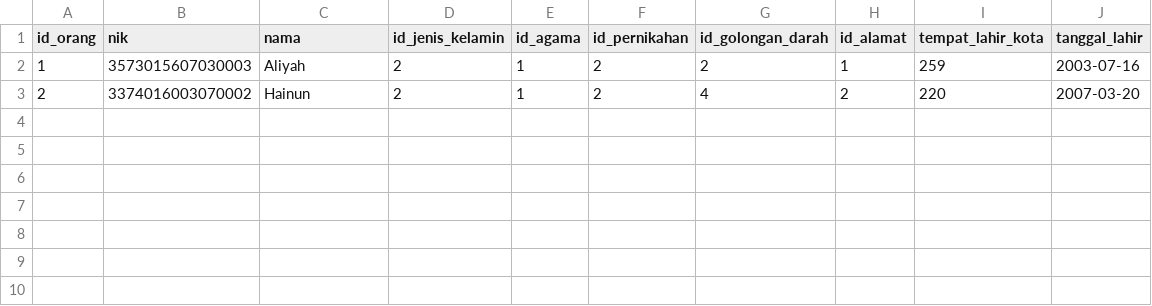
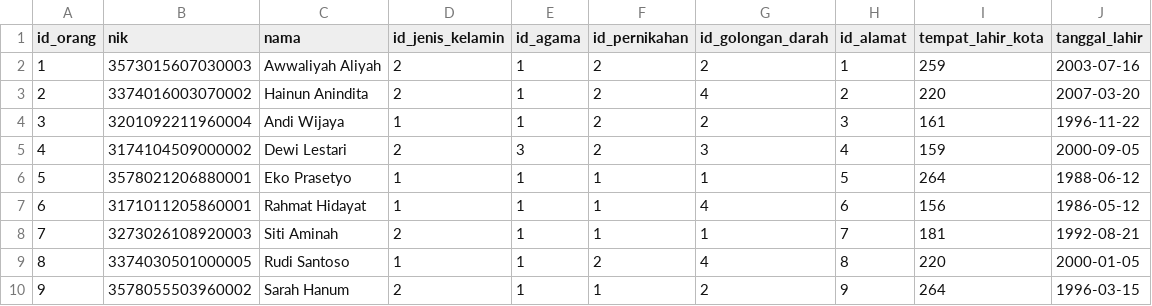
Before and after one commit to ikti-its/khanza, a CSV file: app/Features/Person/Orang/orang.csv, drawn as a sheet.

Commit message:
Update Orang seed

```diff
--- a/app/Features/Person/Orang/orang.csv
+++ b/app/Features/Person/Orang/orang.csv
@@ -1,3 +1,10 @@
 id_orang,nik,nama,id_jenis_kelamin,id_agama,id_pernikahan,id_golongan_darah,id_alamat,tempat_lahir_kota,tanggal_lahir
-1,3573015607030003,Aliyah,2,1,2,2,1,259,2003-07-16
-2,3374016003070002,Hainun,2,1,2,4,2,220,2007-03-20
+1,3573015607030003,Awwaliyah Aliyah,2,1,2,2,1,259,2003-07-16
+2,3374016003070002,Hainun Anindita,2,1,2,4,2,220,2007-03-20
+3,3201092211960004,Andi Wijaya,1,1,2,2,3,161,1996-11-22
+4,3174104509000002,Dewi Lestari,2,3,2,3,4,159,2000-09-05
+5,3578021206880001,Eko Prasetyo,1,1,1,1,5,264,1988-06-12
+6,3171011205860001,Rahmat Hidayat,1,1,1,4,6,156,1986-05-12
+7,3273026108920003,Siti Aminah,2,1,1,1,7,181,1992-08-21
+8,3374030501000005,Rudi Santoso,1,1,2,4,8,220,2000-01-05
+9,3578055503960002,Sarah Hanum,2,1,1,2,9,264,1996-03-15
```
